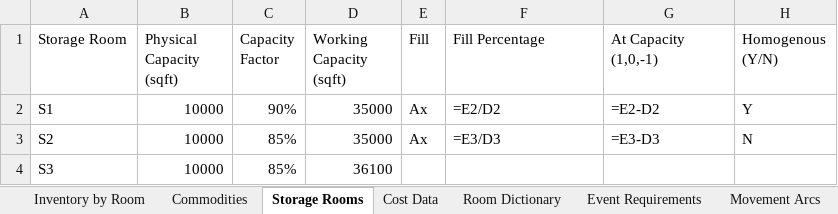
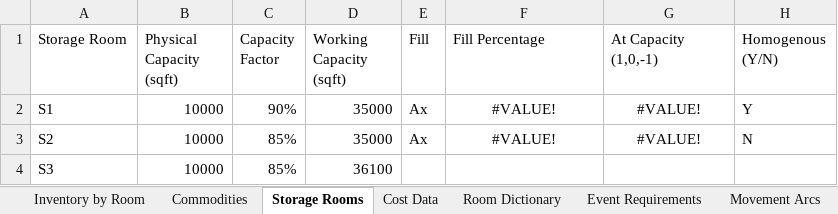
Before and after one commit to matthewhuntt/SDTeam21, an Excel workbook: EquipmentInventoryTest2.xlsx, sheet Storage Rooms, drawn as a sheet; values as stored, in another font and other column widths than the file's, no borders; formulas without a stored value are shown as written; the diff names each change by its address in the sheet, - before the commit and + after, or states it on an @@ line.

```diff
--- a/EquipmentInventoryTest2.xlsx (sheet Storage Rooms)
+++ b/EquipmentInventoryTest2.xlsx (sheet Storage Rooms)
-F2 (Fill Percentage): =E2/D2
+F2 (Fill Percentage): #VALUE!
-F2:G3 alignment: left
+F2:G3 alignment: center
-G2 (At Capacity (1,0,-1)): =E2-D2
+G2 (At Capacity (1,0,-1)): #VALUE!
-F3 (Fill Percentage): =E3/D3
+F3 (Fill Percentage): #VALUE!
-G3 (At Capacity (1,0,-1)): =E3-D3
+G3 (At Capacity (1,0,-1)): #VALUE!
```
Also changed, not shown: sheet Movement Arcs, sheet Utility Arcs, sheet Event Room Arcs, sheet Storage Room Arcs.
